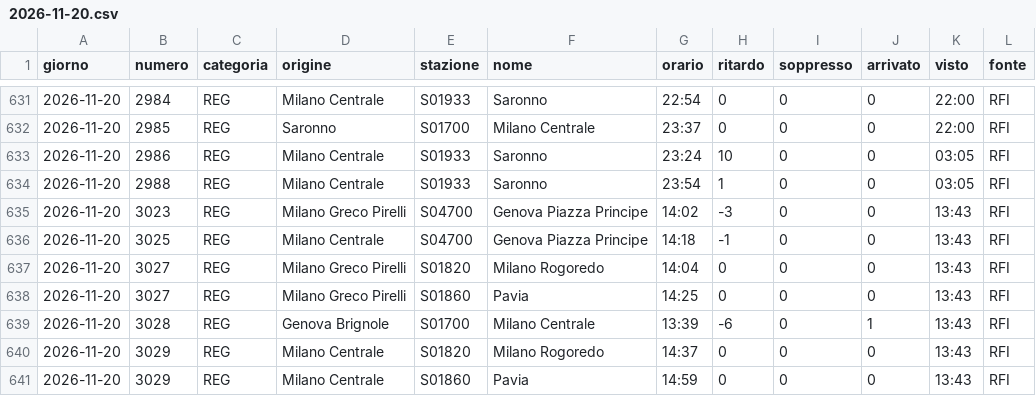
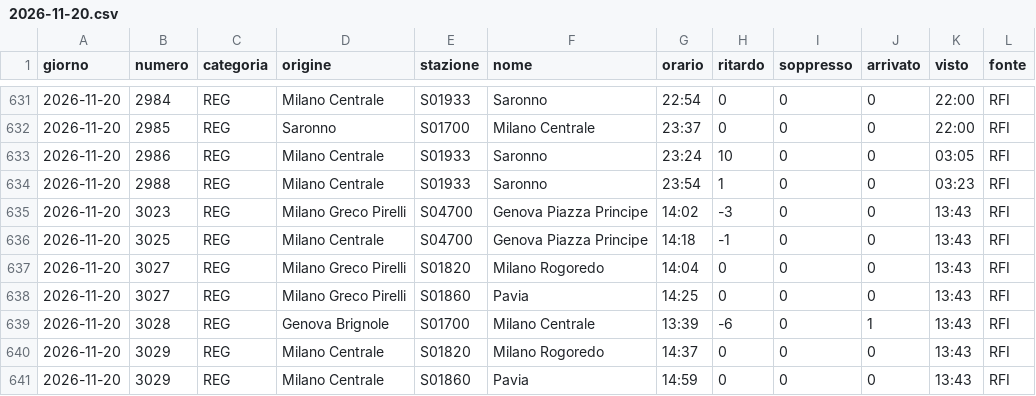
Before and after one commit to MJ83-collab/Binario-app, a CSV file: storico/giorni/2026-11-20.csv, drawn as a sheet; only a part is shown, gaps mark what is left out.

```diff
--- a/storico/giorni/2026-11-20.csv
+++ b/storico/giorni/2026-11-20.csv
@@ -633,3 +633,3 @@ giorno;numero;categoria;origine;stazione;nome;orario;ritardo;soppresso;arrivato;
 2026-11-20;2986;REG;Milano Centrale;S01933;Saronno;23:24;10;0;0;03:05;RFI
-2026-11-20;2988;REG;Milano Centrale;S01933;Saronno;23:54;1;0;0;03:05;RFI
+2026-11-20;2988;REG;Milano Centrale;S01933;Saronno;23:54;1;0;0;03:23;RFI
 2026-11-20;3023;REG;Milano Greco Pirelli;S04700;Genova Piazza Principe;14:02;-3;0;0;13:43;RFI
```
Also changed, not shown: storico/classifica-giorno.csv, storico/giorni/2026-11-21.csv, 2 other files.
